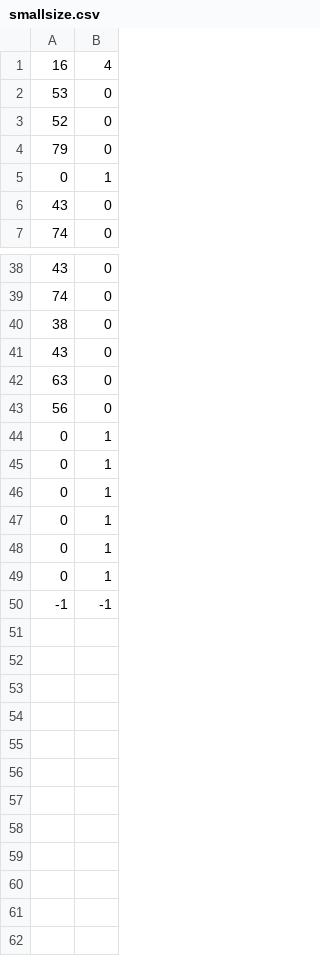
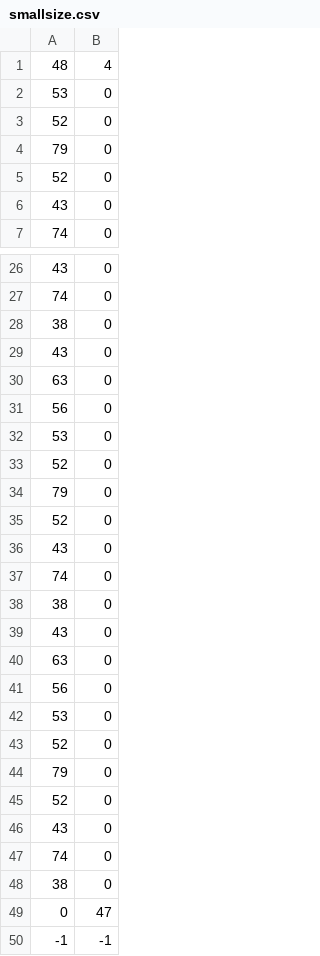
Before and after one commit to Azzaare/CompressedStacks.cpp, a CSV file: instances/smallsize.csv, drawn as a sheet; only a part is shown, gaps mark what is left out; the diff covers the shown part only.

```diff
--- a/instances/smallsize.csv
+++ b/instances/smallsize.csv
@@ -1,2 +1,2 @@
-16,4
+48,4
 53,0
@@ -4,3 +4,3 @@
 79,0
-0,1
+52,0
 43,0
@@ -43,8 +31,20 @@
 56,0
-0,1
-0,1
-0,1
-0,1
-0,1
-0,1
+53,0
+52,0
+79,0
+52,0
+43,0
+74,0
+38,0
+43,0
+63,0
+56,0
+53,0
+52,0
+79,0
+52,0
+43,0
+74,0
+38,0
+0,47
 -1,-1
```
Also changed, not shown: 2 added rows and 14 removed rows elsewhere in this file, instances/CTInput.csv, 7 other files.
